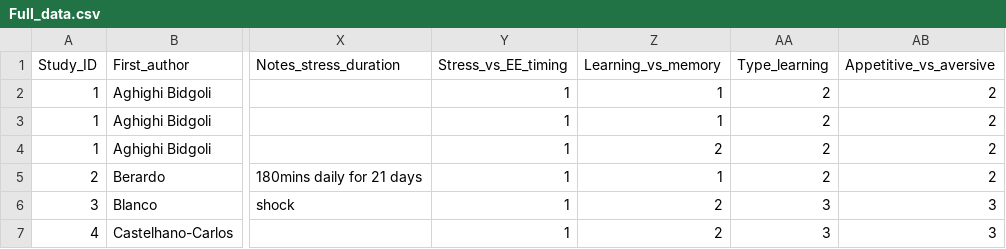
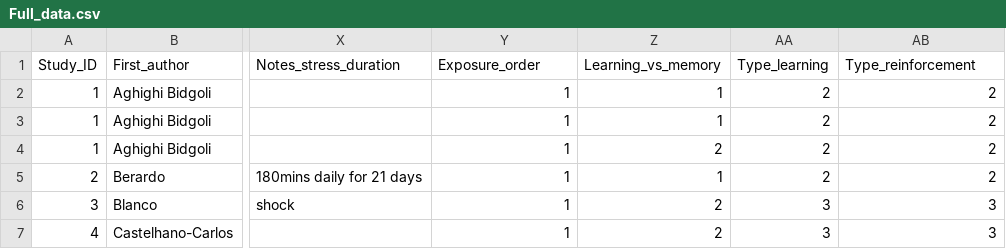
Before and after one commit to elmacartney/EE_stress_MA, a CSV file: Data/Full_data.csv, drawn as a sheet; only a part is shown, gaps mark what is left out; the diff names each change by its address in the sheet, - before the commit and + after, or states it on an @@ line.

```diff
--- a/Data/Full_data.csv
+++ b/Data/Full_data.csv
-Y1: Stress_vs_EE_timing
+Y1: Exposure_order
-AB1: Appetitive_vs_aversive
+AB1: Type_reinforcement
```
Also changed, not shown: 2 other files.
